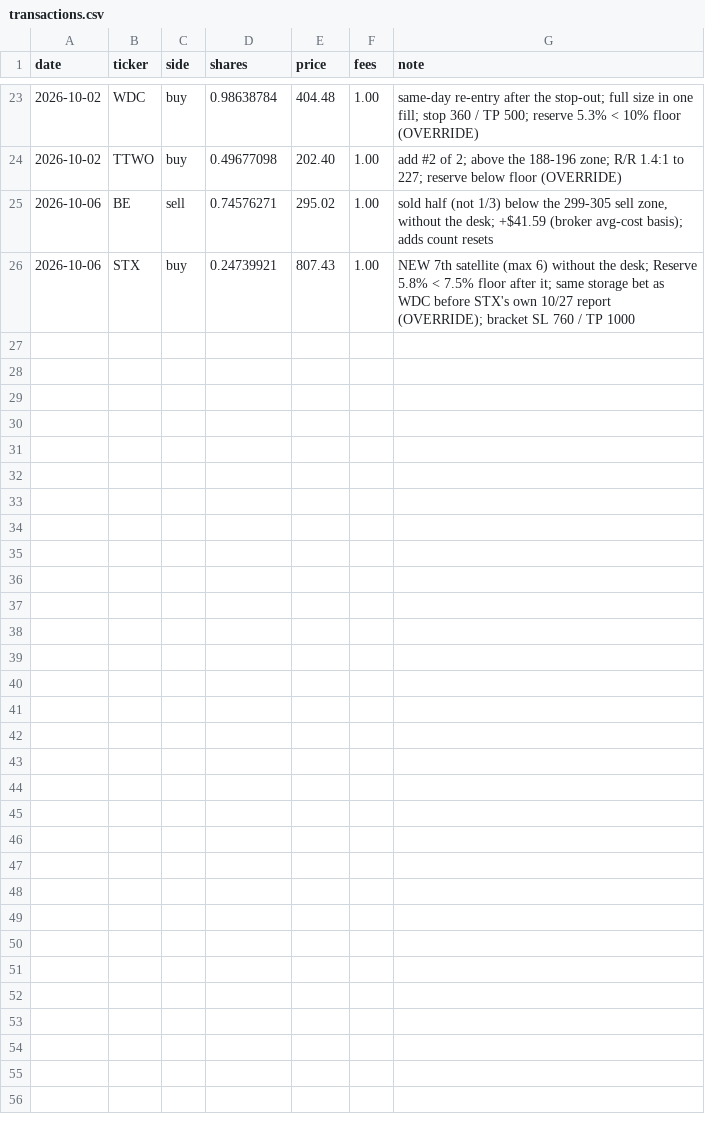
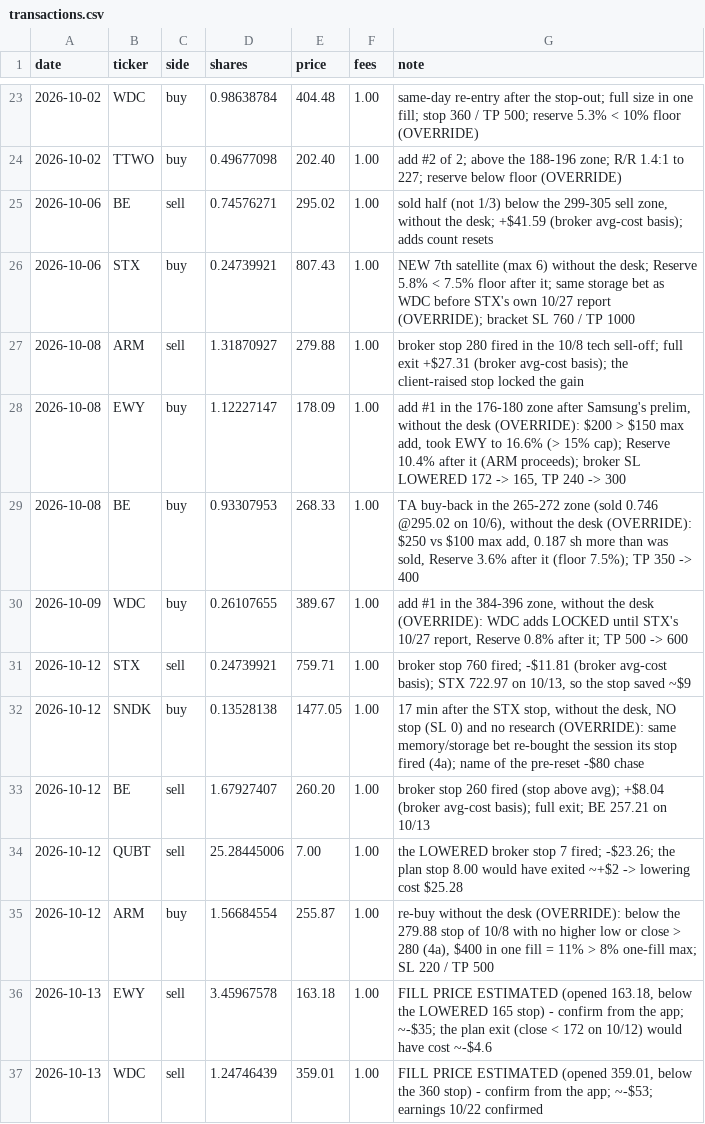
Before and after one commit to WaelSonics/amana_assistant, a CSV file: portfolio/transactions.csv, drawn as a sheet; only a part is shown, gaps mark what is left out.

Commit message:
[Update] 2026-10-15: stop-outs, research refresh, one file per ticker
- Log 10/8-10/13 fills and stop-outs (ARM, STX, BE, QUBT, EWY, WDC) and the SNDK/ARM buys
- Research: AXTI, AAOI, ARM, SNDK, TTWO, VOO, MU; merge research into research/TICKER.md
- PLAN 6b: new levels, watchlist, cash plan, confirmed earnings dates, override ledger
- Journals 10/09-10/15; investor profile and stock-desk protocol updates

```diff
--- a/portfolio/transactions.csv
+++ b/portfolio/transactions.csv
@@ -26 +26,12 @@ date,ticker,side,shares,price,fees,note
 2026-10-06,STX,buy,0.24739921,807.43,1.00,"NEW 7th satellite (max 6) without the desk; Reserve 5.8% < 7.5% floor after it; same storage bet as WDC before STX's own 10/27 report (OVERRIDE); bracket SL 760 / TP 1000"
+2026-10-08,ARM,sell,1.31870927,279.88,1.00,"broker stop 280 fired in the 10/8 tech sell-off; full exit +$27.31 (broker avg-cost basis); the client-raised stop locked the gain"
+2026-10-08,EWY,buy,1.12227147,178.09,1.00,"add #1 in the 176-180 zone after Samsung's prelim, without the desk (OVERRIDE): $200 > $150 max add, took EWY to 16.6% (> 15% cap); Reserve 10.4% after it (ARM proceeds); broker SL LOWERED 172 -> 165, TP 240 -> 300"
+2026-10-08,BE,buy,0.93307953,268.33,1.00,"TA buy-back in the 265-272 zone (sold 0.746 @295.02 on 10/6), without the desk (OVERRIDE): $250 vs $100 max add, 0.187 sh more than was sold, Reserve 3.6% after it (floor 7.5%); TP 350 -> 400"
+2026-10-09,WDC,buy,0.26107655,389.67,1.00,"add #1 in the 384-396 zone, without the desk (OVERRIDE): WDC adds LOCKED until STX's 10/27 report, Reserve 0.8% after it; TP 500 -> 600"
+2026-10-12,STX,sell,0.24739921,759.71,1.00,"broker stop 760 fired; -$11.81 (broker avg-cost basis); STX 722.97 on 10/13, so the stop saved ~$9"
+2026-10-12,SNDK,buy,0.13528138,1477.05,1.00,"17 min after the STX stop, without the desk, NO stop (SL 0) and no research (OVERRIDE): same memory/storage bet re-bought the session its stop fired (4a); name of the pre-reset -$80 chase"
+2026-10-12,BE,sell,1.67927407,260.20,1.00,"broker stop 260 fired (stop above avg); +$8.04 (broker avg-cost basis); full exit; BE 257.21 on 10/13"
+2026-10-12,QUBT,sell,25.28445006,7.00,1.00,"the LOWERED broker stop 7 fired; -$23.26; the plan stop 8.00 would have exited ~+$2 -> lowering cost $25.28"
+2026-10-12,ARM,buy,1.56684554,255.87,1.00,"re-buy without the desk (OVERRIDE): below the 279.88 stop of 10/8 with no higher low or close > 280 (4a), $400 in one fill = 11% > 8% one-fill max; SL 220 / TP 500"
+2026-10-13,EWY,sell,3.45967578,163.18,1.00,"FILL PRICE ESTIMATED (opened 163.18, below the LOWERED 165 stop) - confirm from the app; ~-$35; the plan exit (close < 172 on 10/12) would have cost ~-$4.6"
+2026-10-13,WDC,sell,1.24746439,359.01,1.00,"FILL PRICE ESTIMATED (opened 359.01, below the 360 stop) - confirm from the app; ~-$53; earnings 10/22 confirmed"
```
Also changed, not shown: portfolio/holdings.csv, portfolio/levels.csv, 22 other files.
